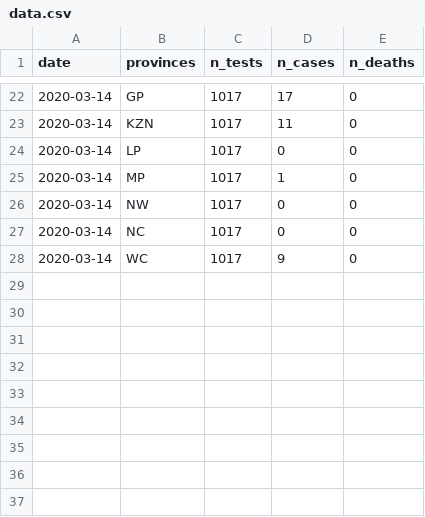
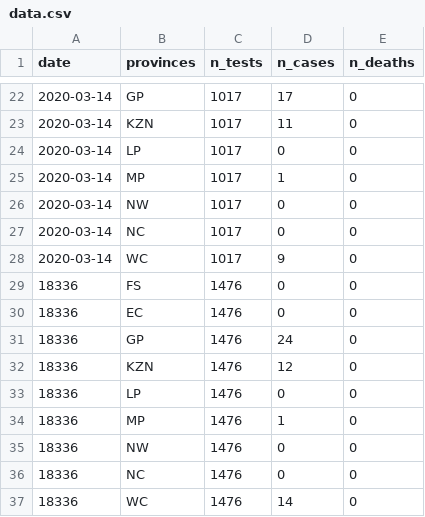
Before and after one commit to kamermanpr/covid_19_dataZA, a CSV file: data.csv, drawn as a sheet; only a part is shown, gaps mark what is left out; the diff names each change by its address in the sheet, - before the commit and + after, or states it on an @@ line.

```diff
--- a/data.csv
+++ b/data.csv
+row 29: 18336 | FS | 1476 | 0 | 0
+row 30: 18336 | EC | 1476 | 0 | 0
+row 31: 18336 | GP | 1476 | 24 | 0
+row 32: 18336 | KZN | 1476 | 12 | 0
+row 33: 18336 | LP | 1476 | 0 | 0
+row 34: 18336 | MP | 1476 | 1 | 0
+row 35: 18336 | NW | 1476 | 0 | 0
+row 36: 18336 | NC | 1476 | 0 | 0
+row 37: 18336 | WC | 1476 | 14 | 0
```
Also changed, not shown: 1 other file.
